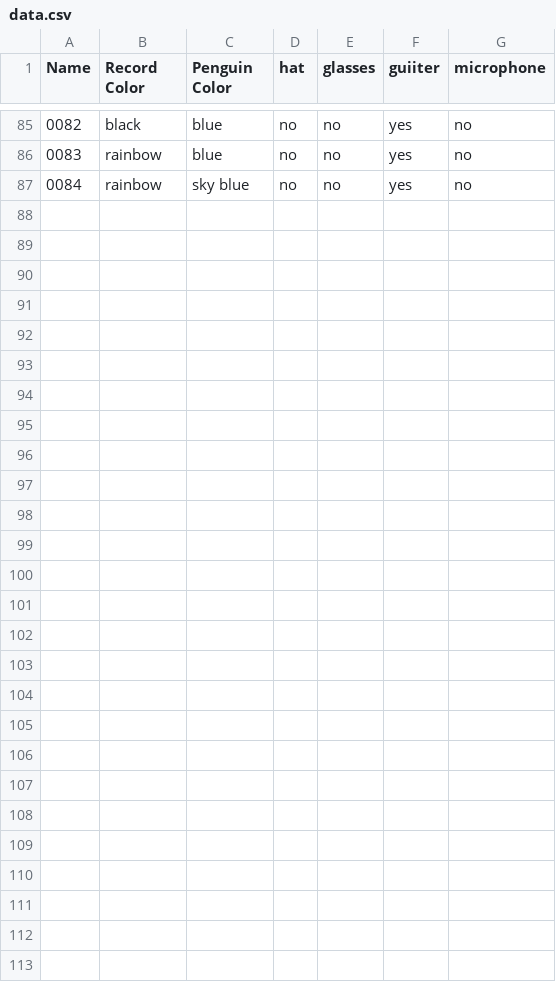
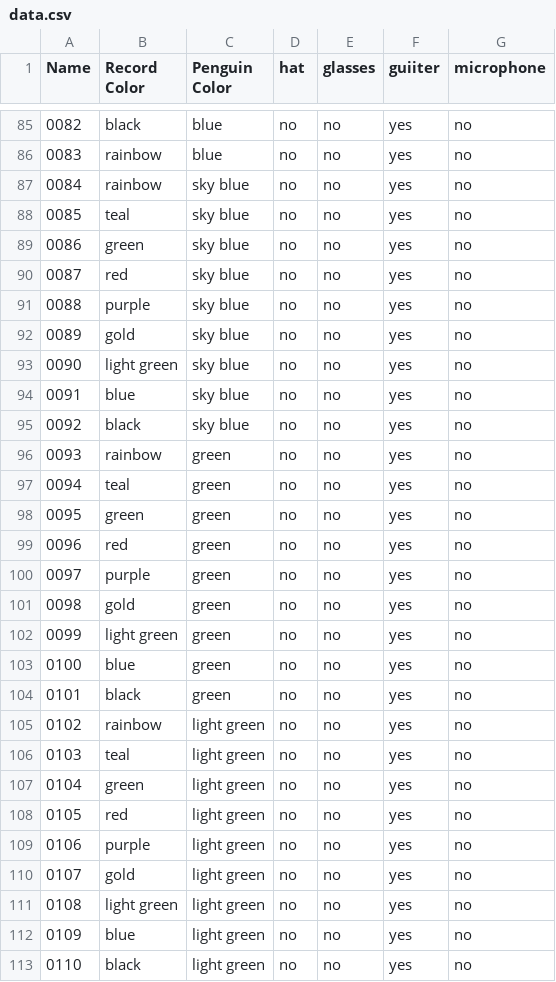
Before and after one commit to xolcious/csv-to-json-for-candy-machine, a CSV file: assets/data.csv, drawn as a sheet; only a part is shown, gaps mark what is left out.

Commit message:
Update data.csv

```diff
--- a/assets/data.csv
+++ b/assets/data.csv
@@ -87 +87,27 @@ Name,Record Color,Penguin Color,hat,glasses,guiiter,microphone
 0084,rainbow,sky blue,no,no,yes,no
+0085,teal,sky blue,no,no,yes,no
+0086,green,sky blue,no,no,yes,no
+0087,red,sky blue,no,no,yes,no
+0088,purple,sky blue,no,no,yes,no
+0089,gold,sky blue,no,no,yes,no
+0090,light green,sky blue,no,no,yes,no
+0091,blue,sky blue,no,no,yes,no
+0092,black,sky blue,no,no,yes,no
+0093,rainbow,green,no,no,yes,no
+0094,teal,green,no,no,yes,no
+0095,green,green,no,no,yes,no
+0096,red,green,no,no,yes,no
+0097,purple,green,no,no,yes,no
+0098,gold,green,no,no,yes,no
+0099,light green,green,no,no,yes,no
+0100,blue,green,no,no,yes,no
+0101,black,green,no,no,yes,no
+0102,rainbow,light green,no,no,yes,no
+0103,teal,light green,no,no,yes,no
+0104,green,light green,no,no,yes,no
+0105,red,light green,no,no,yes,no
+0106,purple,light green,no,no,yes,no
+0107,gold,light green,no,no,yes,no
+0108,light green,light green,no,no,yes,no
+0109,blue,light green,no,no,yes,no
+0110,black,light green,no,no,yes,no
```
